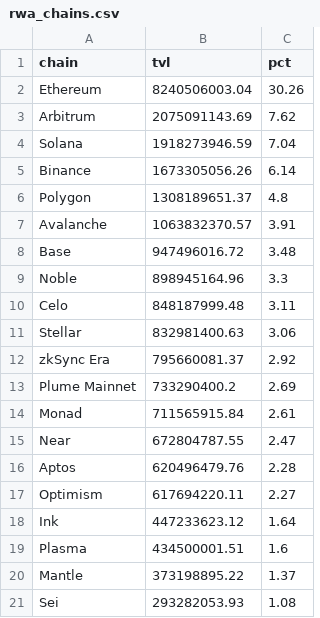
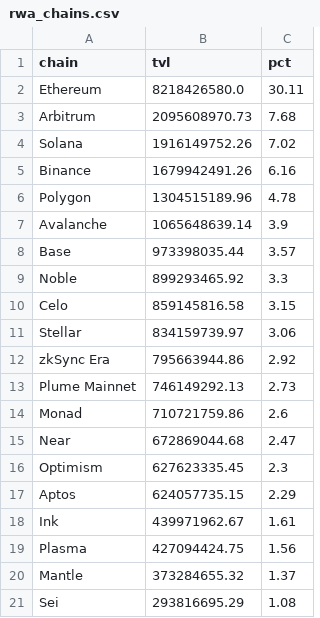
Before and after one commit to kittycapital/rwa-dashboard, a CSV file: data/rwa_chains.csv, drawn as a sheet.

```diff
--- a/data/rwa_chains.csv
+++ b/data/rwa_chains.csv
@@ -1,21 +1,21 @@
 chain,tvl,pct
-Ethereum,8240506003.04,30.26
-Arbitrum,2075091143.69,7.62
-Solana,1918273946.59,7.04
-Binance,1673305056.26,6.14
-Polygon,1308189651.37,4.8
-Avalanche,1063832370.57,3.91
-Base,947496016.72,3.48
-Noble,898945164.96,3.3
-Celo,848187999.48,3.11
-Stellar,832981400.63,3.06
-zkSync Era,795660081.37,2.92
-Plume Mainnet,733290400.2,2.69
-Monad,711565915.84,2.61
-Near,672804787.55,2.47
-Aptos,620496479.76,2.28
-Optimism,617694220.11,2.27
-Ink,447233623.12,1.64
-Plasma,434500001.51,1.6
-Mantle,373198895.22,1.37
-Sei,293282053.93,1.08
+Ethereum,8218426580.0,30.11
+Arbitrum,2095608970.73,7.68
+Solana,1916149752.26,7.02
+Binance,1679942491.26,6.16
+Polygon,1304515189.96,4.78
+Avalanche,1065648639.14,3.9
+Base,973398035.44,3.57
+Noble,899293465.92,3.3
+Celo,859145816.58,3.15
+Stellar,834159739.97,3.06
+zkSync Era,795663944.86,2.92
+Plume Mainnet,746149292.13,2.73
+Monad,710721759.86,2.6
+Near,672869044.68,2.47
+Optimism,627623335.45,2.3
+Aptos,624057735.15,2.29
+Ink,439971962.67,1.61
+Plasma,427094424.75,1.56
+Mantle,373284655.32,1.37
+Sei,293816695.29,1.08
```
Also changed, not shown: data/rwa_category_history.csv, data/rwa_protocols.csv, 3 other files.
